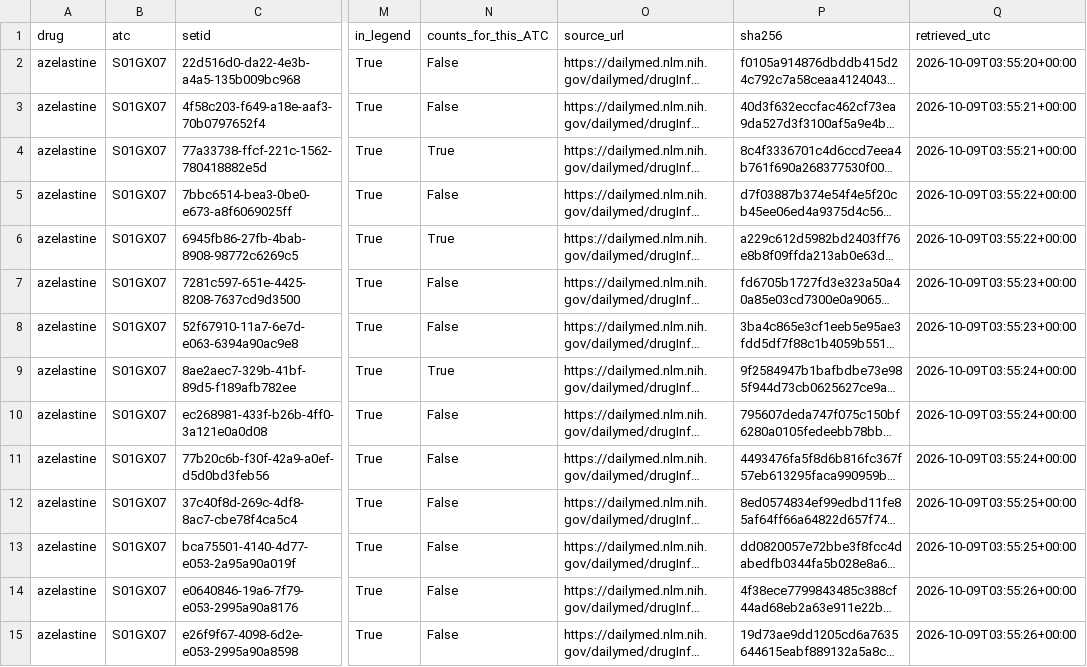
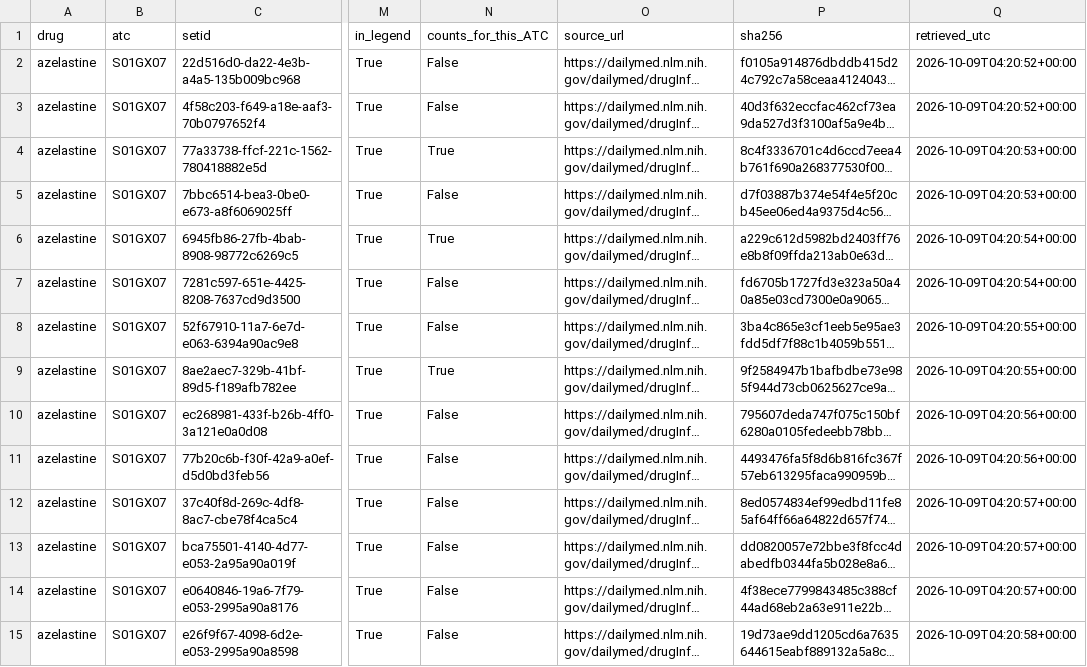
Before and after one commit to DhruvMenon2003/drug-toxicity-qsar-prediction, a CSV file: curation/results/provenance_azelastine.csv, drawn as a sheet; only a part is shown, gaps mark what is left out; long unchanged cells end in …; the diff covers the shown part only; the diff names each change by its address in the sheet, - before the commit and + after, or states it on an @@ line.

```diff
--- a/curation/results/provenance_azelastine.csv
+++ b/curation/results/provenance_azelastine.csv
-Q2 (retrieved_utc): 2026-10-09T03:55:20+00:00
+Q2 (retrieved_utc): 2026-10-09T04:20:52+00:00
-Q3 (retrieved_utc): 2026-10-09T03:55:21+00:00
+Q3 (retrieved_utc): 2026-10-09T04:20:52+00:00
-Q4 (retrieved_utc): 2026-10-09T03:55:21+00:00
+Q4 (retrieved_utc): 2026-10-09T04:20:53+00:00
-Q5 (retrieved_utc): 2026-10-09T03:55:22+00:00
+Q5 (retrieved_utc): 2026-10-09T04:20:53+00:00
-Q6 (retrieved_utc): 2026-10-09T03:55:22+00:00
+Q6 (retrieved_utc): 2026-10-09T04:20:54+00:00
-Q7 (retrieved_utc): 2026-10-09T03:55:23+00:00
+Q7 (retrieved_utc): 2026-10-09T04:20:54+00:00
-Q8 (retrieved_utc): 2026-10-09T03:55:23+00:00
+Q8 (retrieved_utc): 2026-10-09T04:20:55+00:00
-Q9 (retrieved_utc): 2026-10-09T03:55:24+00:00
+Q9 (retrieved_utc): 2026-10-09T04:20:55+00:00
-Q10:Q11 (retrieved_utc): 2026-10-09T03:55:24+00:00
+Q10:Q11 (retrieved_utc): 2026-10-09T04:20:56+00:00
-Q12:Q13 (retrieved_utc): 2026-10-09T03:55:25+00:00
+Q12:Q13 (retrieved_utc): 2026-10-09T04:20:57+00:00
-Q14 (retrieved_utc): 2026-10-09T03:55:26+00:00
+Q14 (retrieved_utc): 2026-10-09T04:20:57+00:00
-Q15 (retrieved_utc): 2026-10-09T03:55:26+00:00
+Q15 (retrieved_utc): 2026-10-09T04:20:58+00:00
```
Also changed, not shown: 33 edited cells elsewhere in this file, curation/results/legend_vs_fda_spl_list.csv, curation/results/screenshots_azelastine.csv, 1 other file.
